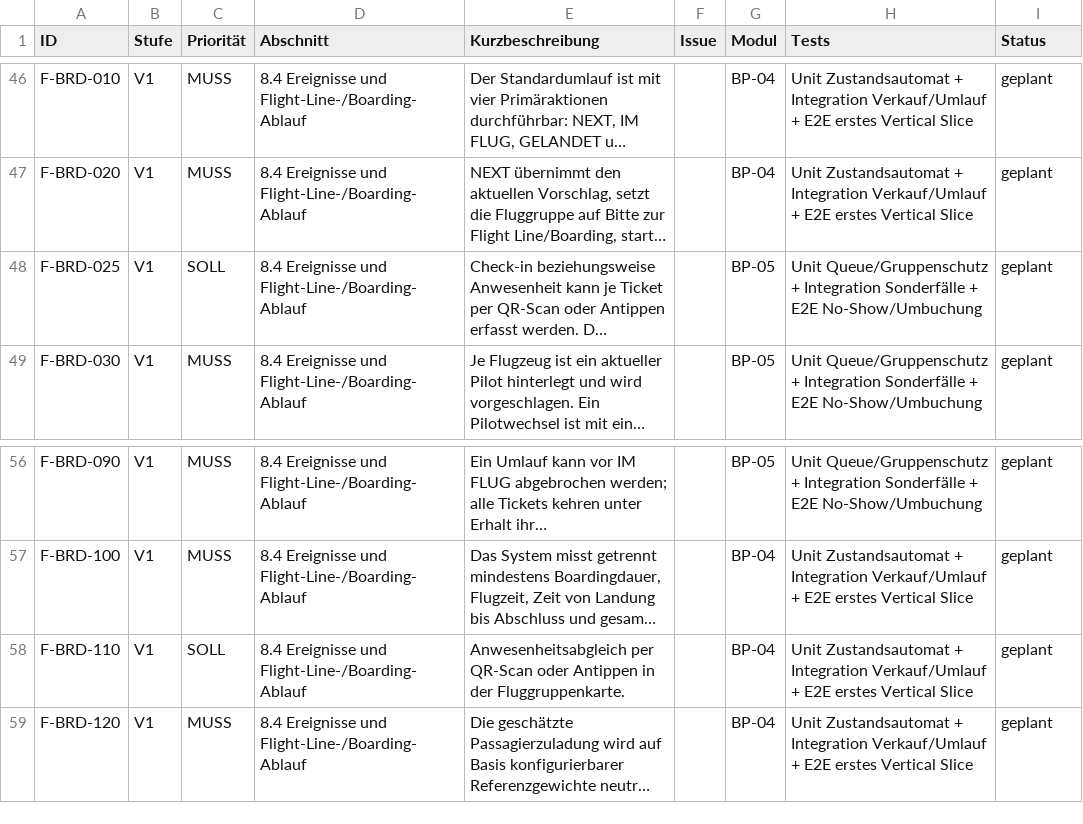
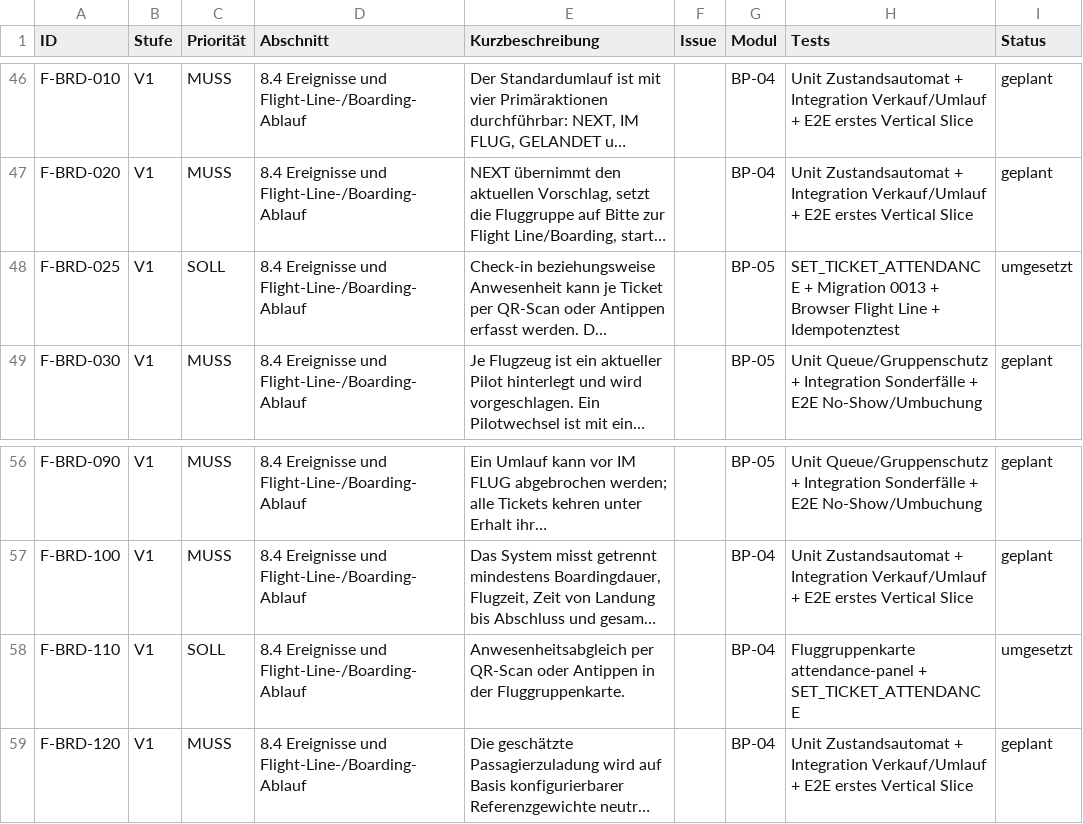
Before and after one commit to aguther/rundflug-leitstand, a CSV file: docs/requirements/traceability.csv, drawn as a sheet; only a part is shown, gaps mark what is left out; long unchanged cells end in …; the diff names each change by its address in the sheet, - before the commit and + after, or states it on an @@ line.

Commit message:
feat: add anonymous ticket attendance tracking

```diff
--- a/docs/requirements/traceability.csv
+++ b/docs/requirements/traceability.csv
-H48 (Tests): Unit Queue/Gruppenschutz + Integration Sonderfälle + E2E No-Show/Umbuchung
+H48 (Tests): SET_TICKET_ATTENDANCE + Migration 0013 + Browser Flight Line + Idempotenztest
-I48 (Status): geplant
+I48 (Status): umgesetzt
-H58 (Tests): Unit Zustandsautomat + Integration Verkauf/Umlauf + E2E erstes Vertical Slice
+H58 (Tests): Fluggruppenkarte attendance-panel + SET_TICKET_ATTENDANCE
-I58 (Status): geplant
+I58 (Status): umgesetzt
```
Also changed, not shown: 10 other files.
